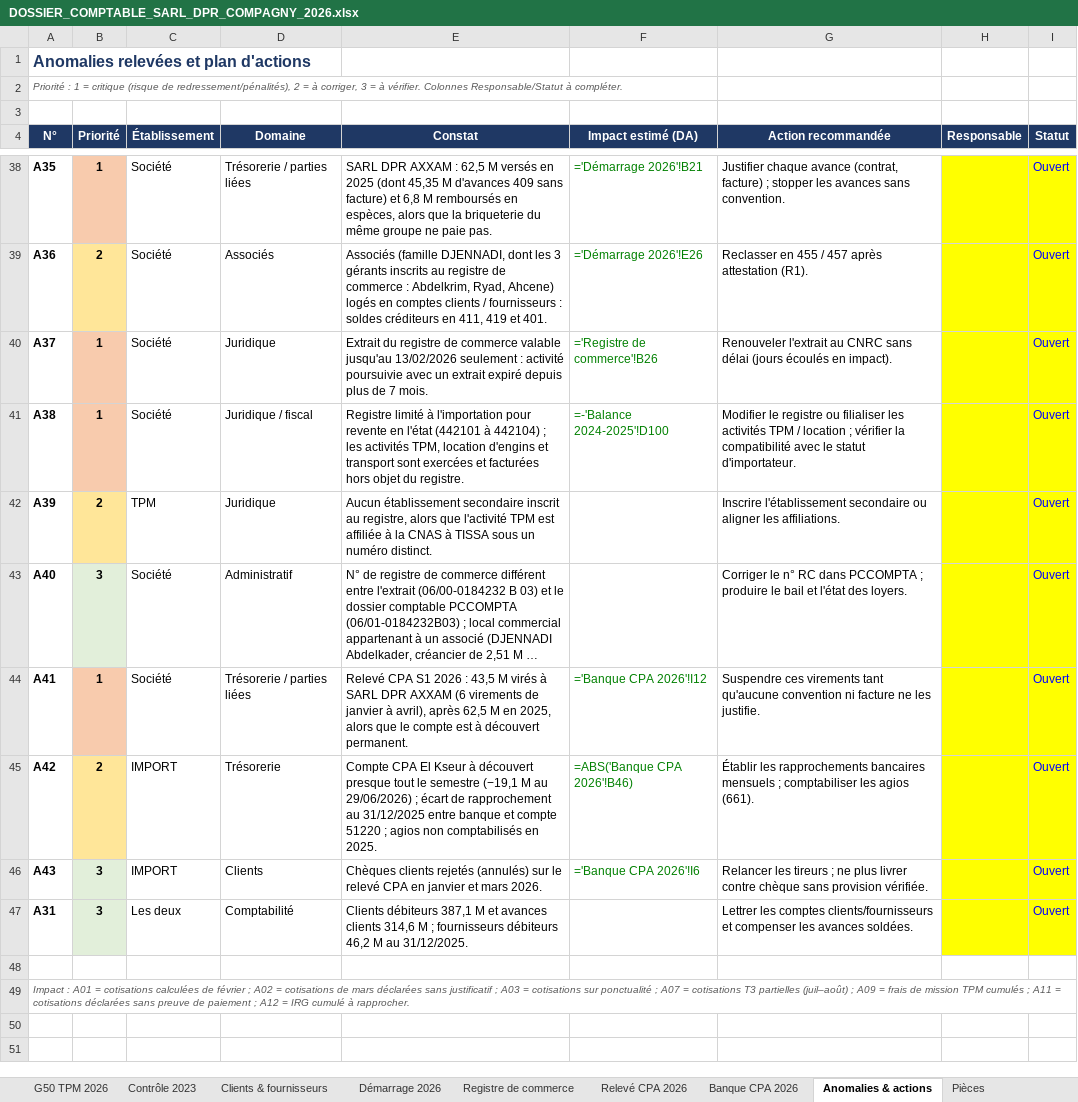
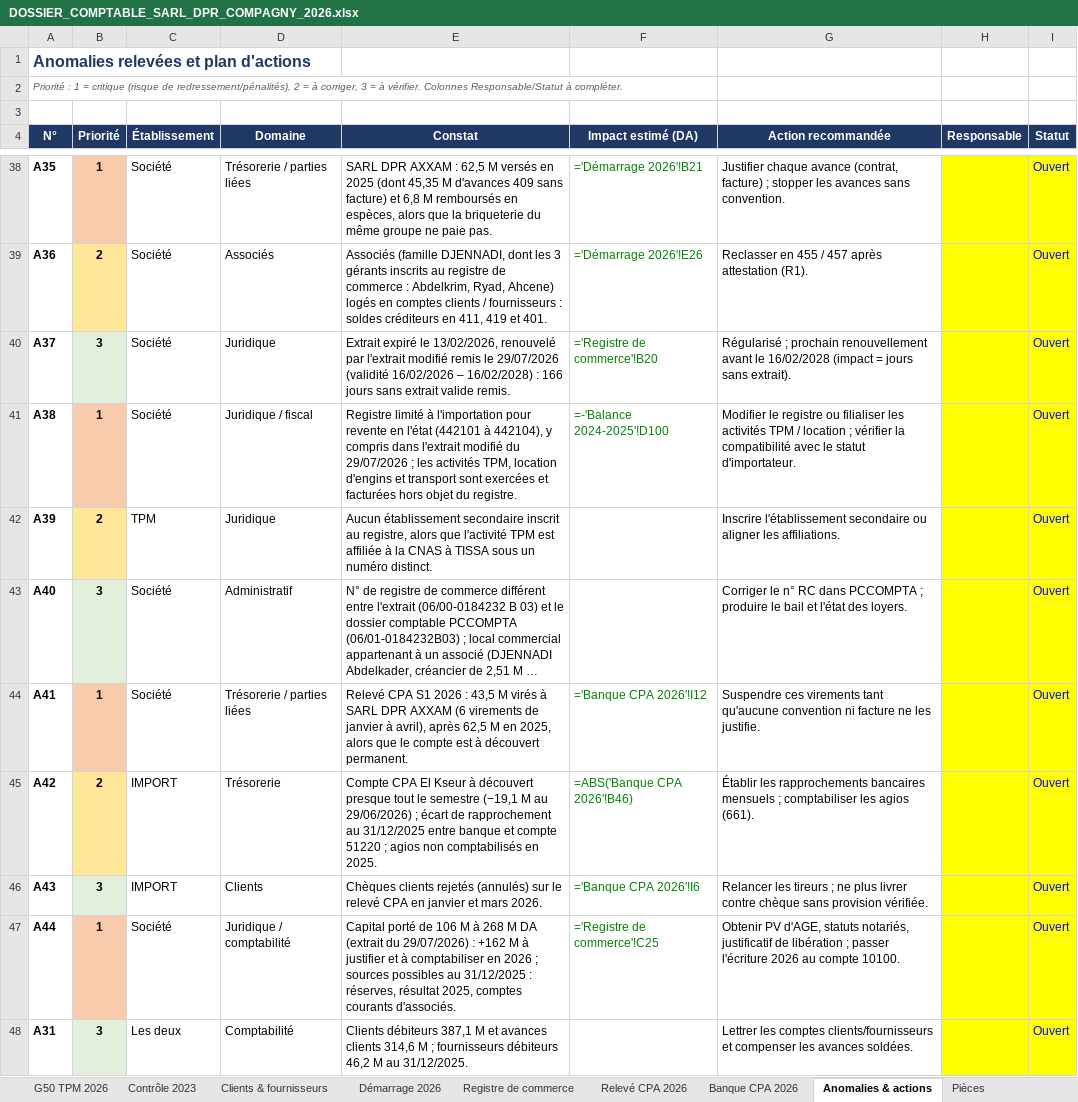
Before and after one commit to residencenezla-commits/hey-, an Excel workbook: DOSSIER_COMPTABLE_SARL_DPR_COMPAGNY_2026.xlsx, sheet Anomalies & actions, drawn as a sheet; only a part is shown, gaps mark what is left out; the shorter side is filled out with more unchanged rows; long unchanged cells end in …; values as stored, in another font and other column widths than the file's, no borders; formulas without a stored value are shown as written; the diff names each change by its address in the sheet, - before the commit and + after, or states it on an @@ line.

```diff
--- a/DOSSIER_COMPTABLE_SARL_DPR_COMPAGNY_2026.xlsx (sheet Anomalies & actions)
+++ b/DOSSIER_COMPTABLE_SARL_DPR_COMPAGNY_2026.xlsx (sheet Anomalies & actions)
-B40 (Priorité): 1
+B40 (Priorité): 3
-B40 fill: #F8CBAD
+B40 fill: #E2EFDA
-E40 (Constat): Extrait du registre de commerce valable jusqu'au 13/02/2026 seulement : activité poursuivie avec un extrait expiré depuis plus de 7 mois.
+E40 (Constat): Extrait expiré le 13/02/2026, renouvelé par l'extrait modifié remis le 29/07/2026 (validité 16/02/2026 – 16/02/2028) : 166 jours sans extrait valide remis.
-F40 (Impact estimé (DA)): ='Registre de commerce'!B26
+F40 (Impact estimé (DA)): ='Registre de commerce'!B20
-G40 (Action recommandée): Renouveler l'extrait au CNRC sans délai (jours écoulés en impact).
+G40 (Action recommandée): Régularisé ; prochain renouvellement avant le 16/02/2028 (impact = jours sans extrait).
-E41 (Constat): …(442101 à 442104) ; les…
+E41 (Constat): …(442101 à 442104), y compris dans l'extrait modifié du 29/07/2026 ; les…
+row 47: A44 | 1 | Société | Juridique / comptabilité | Capital porté de 106 M à 268 M DA (extrait du 29/07/2026) : +162 M à justifier et à comptabiliser en 2026 ; sources possibles au 31/12/2025 : réserves, résultat 2025, comptes courants d'associés. | ='Registre de commerce'!C25 | Obtenir PV d'AGE, statuts notariés, justificatif de libération ; passer l'écriture 2026 au compte 10100. |  | Ouvert
```
Also changed, not shown: sheet Registre de commerce, sheet Pièces, sheet Synthèse.
